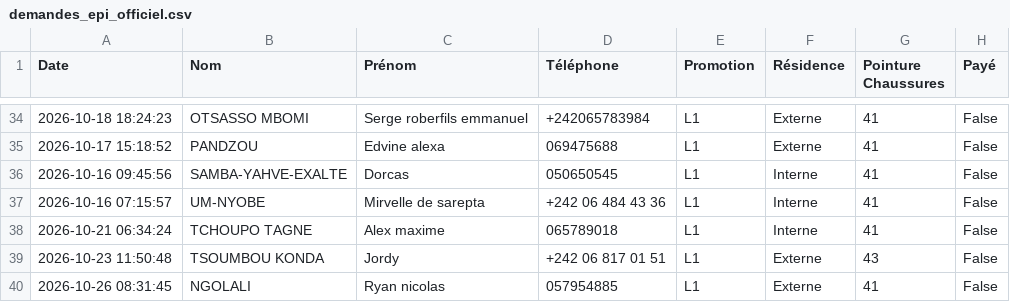
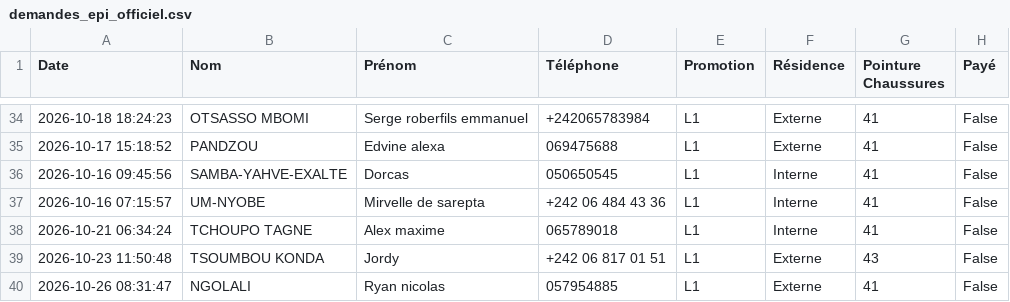
Before and after one commit to ombeandongaseth-ops/EPI-L1, a CSV file: demandes_epi_officiel.csv, drawn as a sheet; only a part is shown, gaps mark what is left out; the diff names each change by its address in the sheet, - before the commit and + after, or states it on an @@ line.

Commit message:
Mise à jour automatique des données EPI

```diff
--- a/demandes_epi_officiel.csv
+++ b/demandes_epi_officiel.csv
-A40 (Date): 2026-10-26 08:31:45
+A40 (Date): 2026-10-26 08:31:47
```
